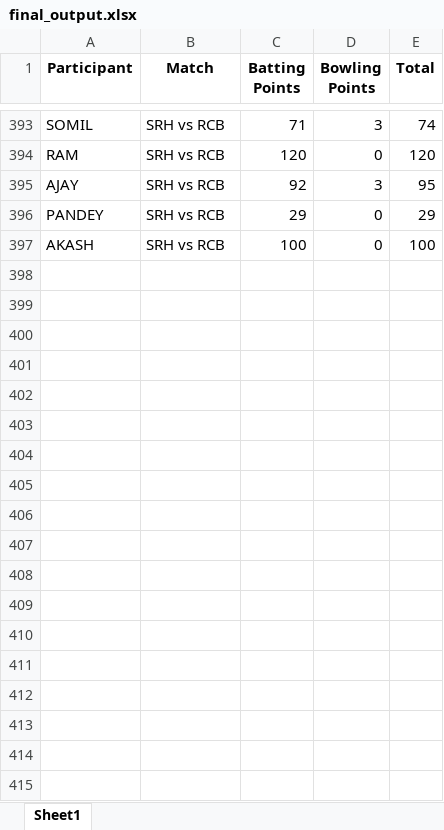
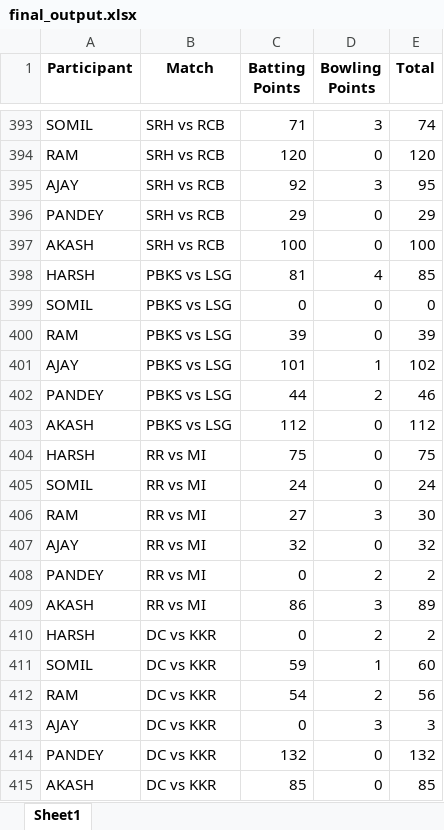
Before and after one commit to Kothariakash/ipl-party-dashboard, an Excel workbook: final_output.xlsx, sheet Sheet1, drawn as a sheet; only a part is shown, gaps mark what is left out; values as stored, in another font and other column widths than the file's, no borders; the diff names each change by its address in the sheet, - before the commit and + after, or states it on an @@ line.

```diff
--- a/final_output.xlsx (sheet Sheet1)
+++ b/final_output.xlsx (sheet Sheet1)
+row 398: HARSH | PBKS vs LSG | 81 | 4 | 85
+row 399: SOMIL | PBKS vs LSG | 0 | 0 | 0
+row 400: RAM | PBKS vs LSG | 39 | 0 | 39
+row 401: AJAY | PBKS vs LSG | 101 | 1 | 102
+row 402: PANDEY | PBKS vs LSG | 44 | 2 | 46
+row 403: AKASH | PBKS vs LSG | 112 | 0 | 112
+row 404: HARSH | RR vs MI | 75 | 0 | 75
+row 405: SOMIL | RR vs MI | 24 | 0 | 24
+row 406: RAM | RR vs MI | 27 | 3 | 30
+row 407: AJAY | RR vs MI | 32 | 0 | 32
+row 408: PANDEY | RR vs MI | 0 | 2 | 2
+row 409: AKASH | RR vs MI | 86 | 3 | 89
+row 410: HARSH | DC vs KKR | 0 | 2 | 2
+row 411: SOMIL | DC vs KKR | 59 | 1 | 60
+row 412: RAM | DC vs KKR | 54 | 2 | 56
+row 413: AJAY | DC vs KKR | 0 | 3 | 3
+row 414: PANDEY | DC vs KKR | 132 | 0 | 132
+row 415: AKASH | DC vs KKR | 85 | 0 | 85
```
Also changed, not shown: detailed_output.xlsx, 1 other file.
